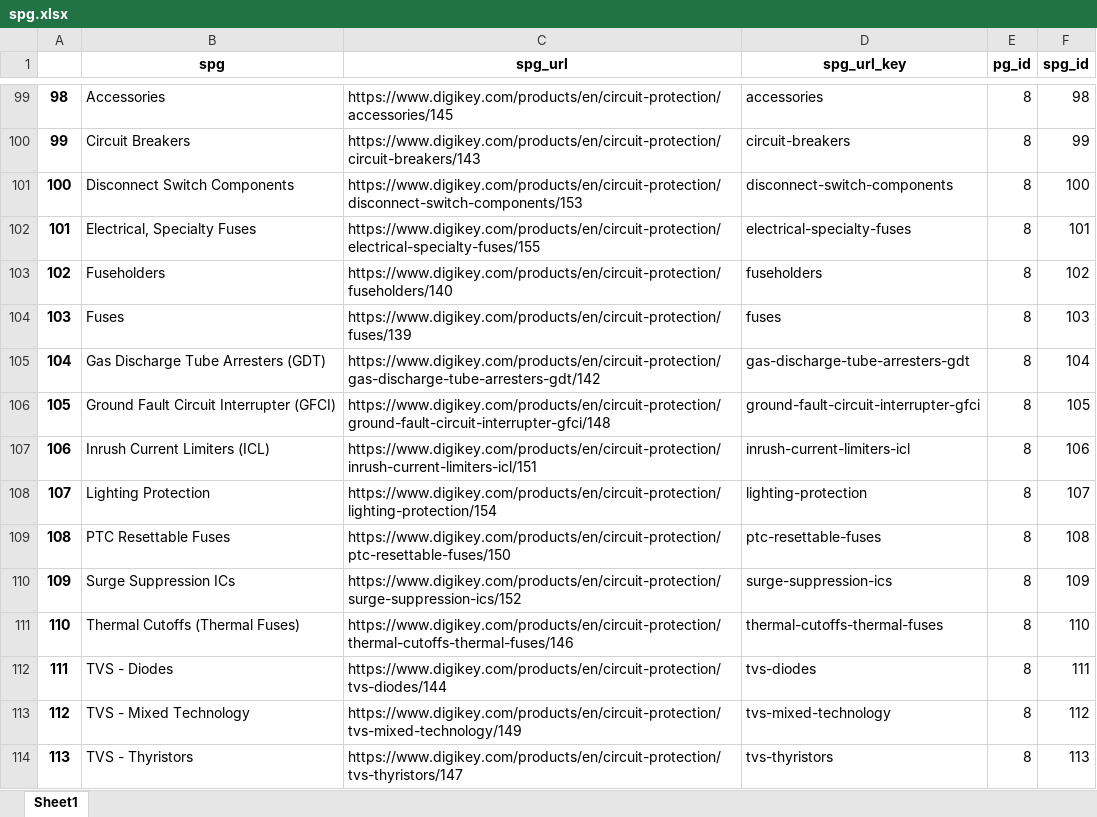
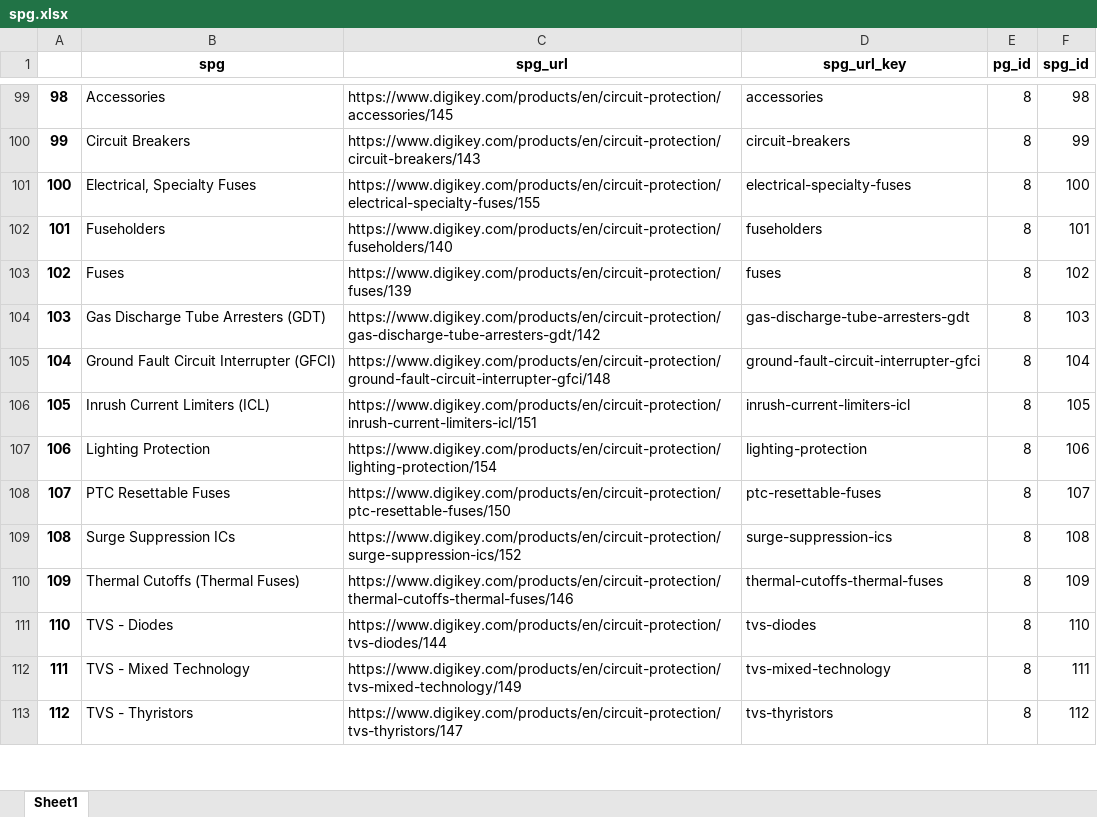
Before and after one commit to Jerry6574/DK_HTTP_Client, an Excel workbook: prelim_data/spg.xlsx, sheet Sheet1, drawn as a sheet; only a part is shown, gaps mark what is left out; values as stored, in another font and other column widths than the file's, no borders; removed rows and columns are numbered as before the commit, all else as after; the diff covers the shown part only; the diff names each change by its address in the sheet, - before the commit and + after, or states it on an @@ line.

```diff
--- a/prelim_data/spg.xlsx (sheet Sheet1)
+++ b/prelim_data/spg.xlsx (sheet Sheet1)
-row 101: 100 | Disconnect Switch Components | https://www.digikey.com/products/en/circuit-protection/disconnect-switch-components/153 | disconnect-switch-components | 8 | 100
@@ column A renumbered between rows 101 and 809 @@
-F101 (spg_id): 101
+F101 (spg_id): 100
-F102 (spg_id): 102
+F102 (spg_id): 101
-F103 (spg_id): 103
+F103 (spg_id): 102
-F104 (spg_id): 104
+F104 (spg_id): 103
-F105 (spg_id): 105
+F105 (spg_id): 104
-F106 (spg_id): 106
+F106 (spg_id): 105
-F107 (spg_id): 107
+F107 (spg_id): 106
-F108 (spg_id): 108
+F108 (spg_id): 107
-F109 (spg_id): 109
+F109 (spg_id): 108
-F110 (spg_id): 110
+F110 (spg_id): 109
-F111 (spg_id): 111
+F111 (spg_id): 110
-F112 (spg_id): 112
+F112 (spg_id): 111
-F113 (spg_id): 113
+F113 (spg_id): 112
```
Also changed, not shown: 2 added rows, 1 removed row, 379 edited cells and cell formats elsewhere in this sheet, prelim_data/pg.xlsx, prelim_data/supplier.xlsx, 5 other files.
